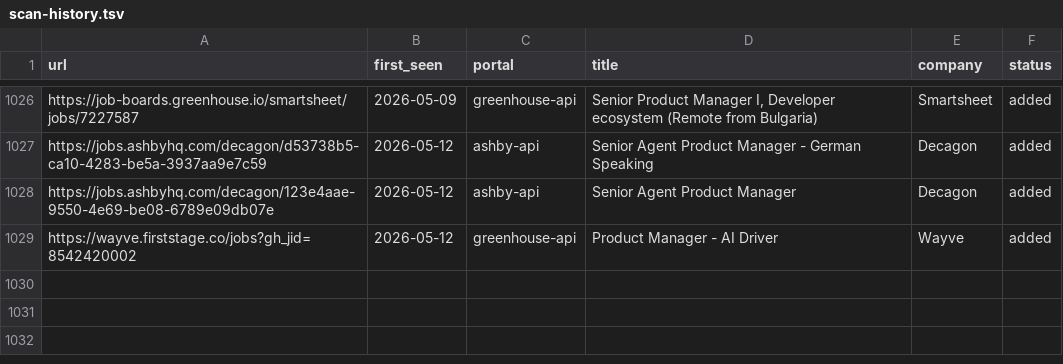
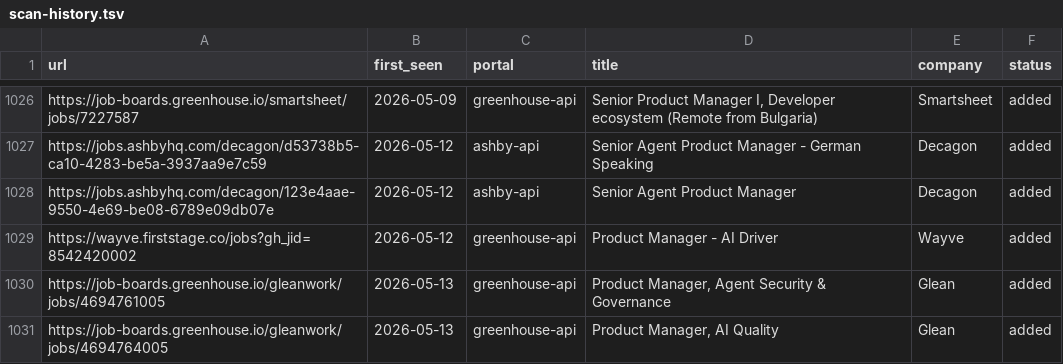
Before and after one commit to prernaaagarwal/career-ops, a TSV file: data/scan-history.tsv, drawn as a sheet; only a part is shown, gaps mark what is left out.

Commit message:
daily scan 2026-05-13

```diff
--- a/data/scan-history.tsv
+++ b/data/scan-history.tsv
@@ -1029 +1029,3 @@ https://jobs.ashbyhq.com/decagon/123e4aae-9550-4e69-be08-6789e09db07e	2026-05-12
 https://wayve.firststage.co/jobs?gh_jid=8542420002	2026-05-12	greenhouse-api	Product Manager - AI Driver	Wayve	added
+https://job-boards.greenhouse.io/gleanwork/jobs/4694761005	2026-05-13	greenhouse-api	Product Manager, Agent Security & Governance	Glean	added
+https://job-boards.greenhouse.io/gleanwork/jobs/4694764005	2026-05-13	greenhouse-api	Product Manager, AI Quality	Glean	added
```
Also changed, not shown: 1 other file.
